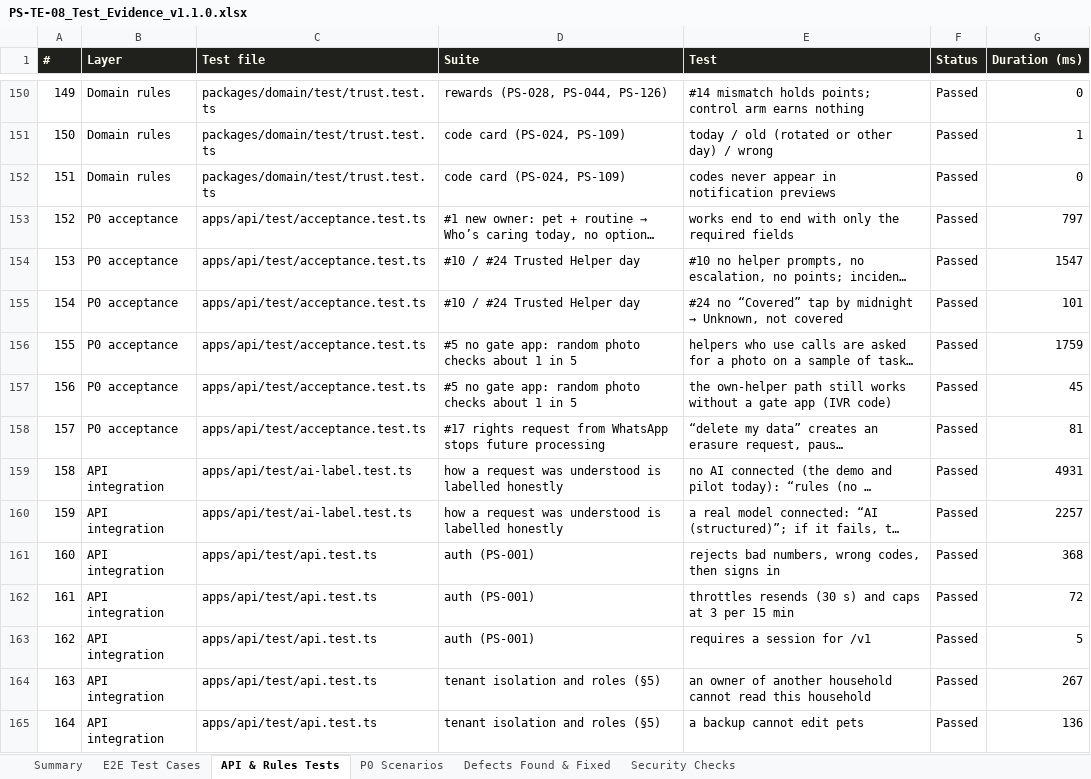
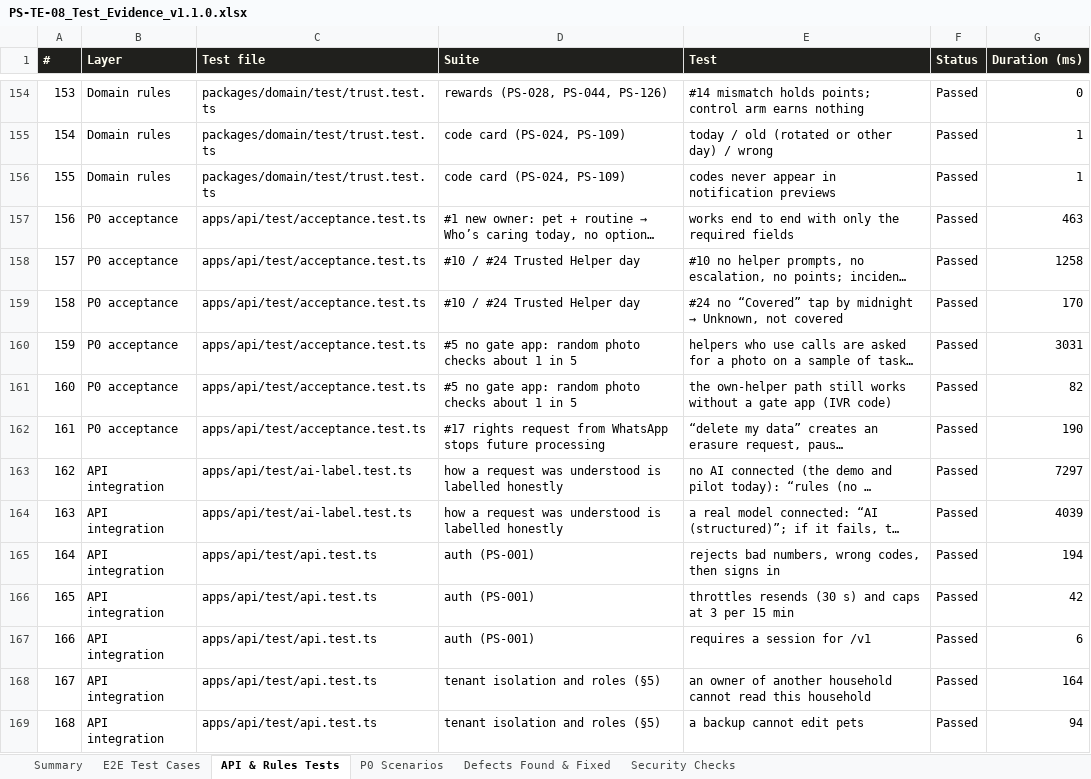
Before and after one commit to yasin679/Pawsure, an Excel workbook: docs/test-evidence/PS-TE-08_Test_Evidence_v1.1.0.xlsx, sheet API & Rules Tests, drawn as a sheet; only a part is shown, gaps mark what is left out; long unchanged cells end in …; values as stored, in another font and other column widths than the file's, no borders; conditional formats not drawn; addresses are those after the commit; the diff covers the shown part only; the diff names each change by its address in the sheet, - before the commit and + after, or states it on an @@ line.

```diff
--- a/docs/test-evidence/PS-TE-08_Test_Evidence_v1.1.0.xlsx (sheet API & Rules Tests)
+++ b/docs/test-evidence/PS-TE-08_Test_Evidence_v1.1.0.xlsx (sheet API & Rules Tests)
@@ column A (#) renumbered between rows 105 and 249 @@
-G156 (Duration (ms)): 0
+G156 (Duration (ms)): 1
-G157 (Duration (ms)): 797
+G157 (Duration (ms)): 463
-G158 (Duration (ms)): 1547
+G158 (Duration (ms)): 1258
-G159 (Duration (ms)): 101
+G159 (Duration (ms)): 170
-G160 (Duration (ms)): 1759
+G160 (Duration (ms)): 3031
-G161 (Duration (ms)): 45
+G161 (Duration (ms)): 82
-G162 (Duration (ms)): 81
+G162 (Duration (ms)): 190
-G163 (Duration (ms)): 4931
+G163 (Duration (ms)): 7297
-G164 (Duration (ms)): 2257
+G164 (Duration (ms)): 4039
-G165 (Duration (ms)): 368
+G165 (Duration (ms)): 194
-G166 (Duration (ms)): 72
+G166 (Duration (ms)): 42
-G167 (Duration (ms)): 5
+G167 (Duration (ms)): 6
-G168 (Duration (ms)): 267
+G168 (Duration (ms)): 164
-G169 (Duration (ms)): 136
+G169 (Duration (ms)): 94
```
Also changed, not shown: other rows of this sheet, sheet E2E Test Cases, sheet Summary, 43 other files.
